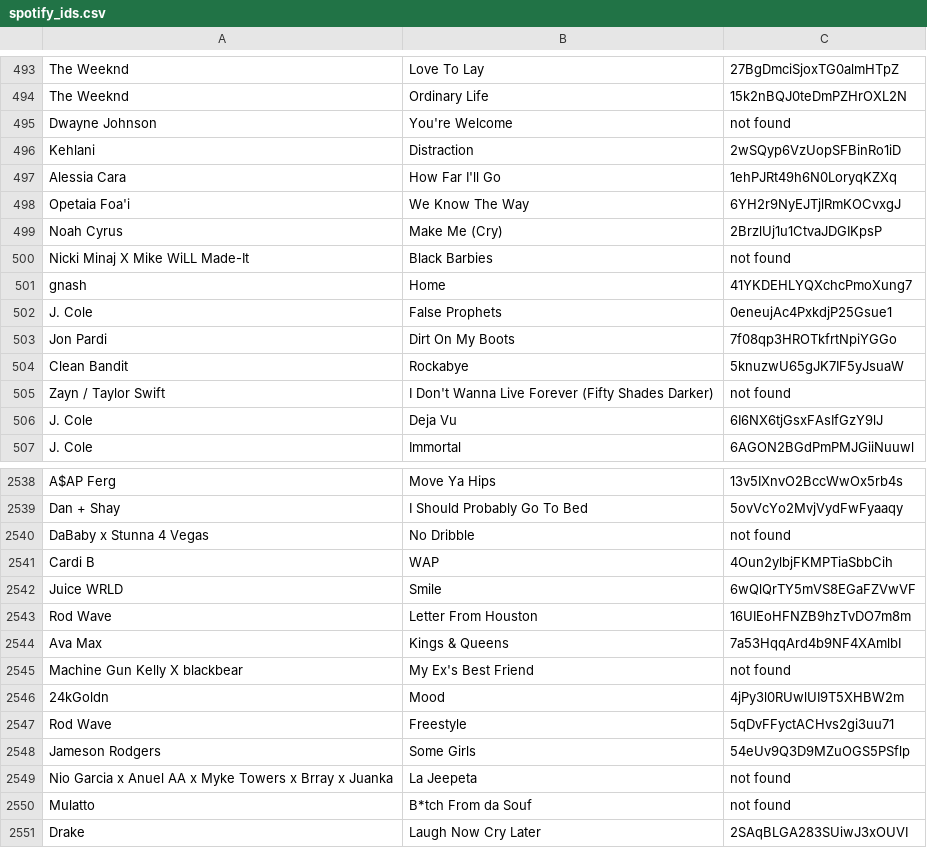
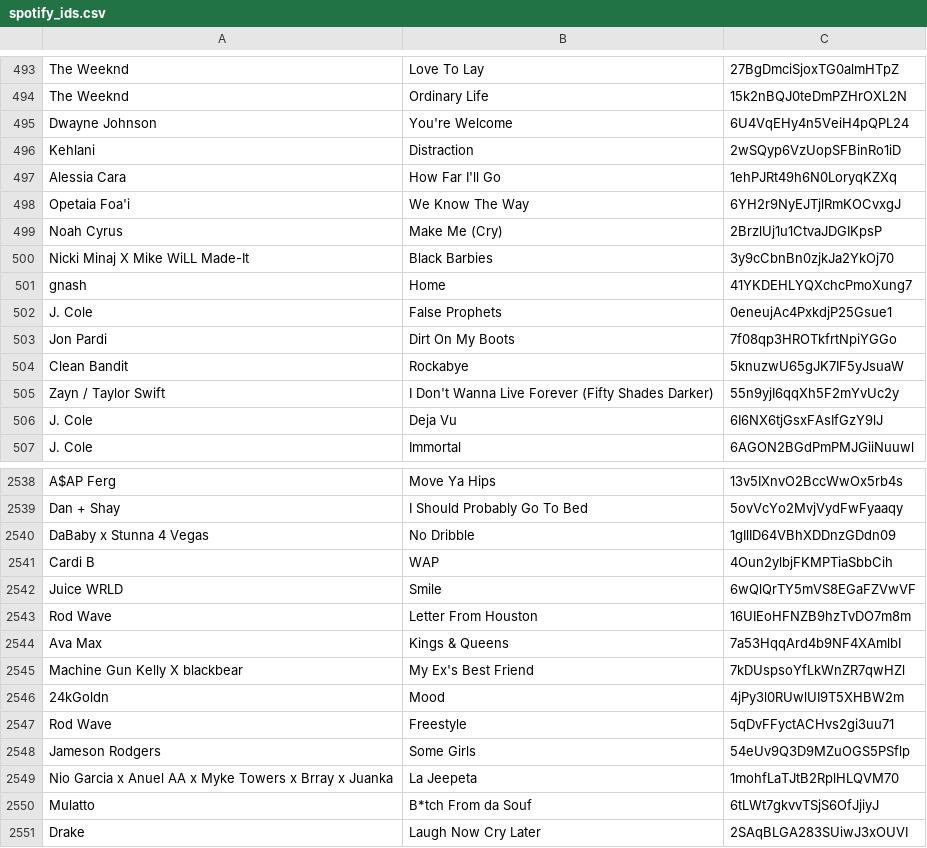
Before and after one commit to lakemp2345/Project-1, a CSV file: Data/spotify_ids.csv, drawn as a sheet; only a part is shown, gaps mark what is left out; the diff covers the shown part only.

```diff
--- a/Data/spotify_ids.csv
+++ b/Data/spotify_ids.csv
@@ -494,3 +494,3 @@ The Weeknd,Love To Lay,27BgDmciSjoxTG0almHTpZ
 The Weeknd,Ordinary Life,15k2nBQJ0teDmPZHrOXL2N
-Dwayne Johnson,You're Welcome,not found
+Dwayne Johnson,You're Welcome,6U4VqEHy4n5VeiH4pQPL24
 Kehlani,Distraction,2wSQyp6VzUopSFBinRo1iD
@@ -499,3 +499,3 @@ Opetaia Foa'i,We Know The Way,6YH2r9NyEJTjlRmKOCvxgJ
 Noah Cyrus,Make Me (Cry),2BrzlUj1u1CtvaJDGIKpsP
-Nicki Minaj X Mike WiLL Made-It,Black Barbies,not found
+Nicki Minaj X Mike WiLL Made-It,Black Barbies,3y9cCbnBn0zjkJa2YkOj70
 gnash,Home,41YKDEHLYQXchcPmoXung7
@@ -504,3 +504,3 @@ Jon Pardi,Dirt On My Boots,7f08qp3HROTkfrtNpiYGGo
 Clean Bandit,Rockabye,5knuzwU65gJK7IF5yJsuaW
-Zayn / Taylor Swift,I Don't Wanna Live Forever (Fifty Shades Darker),not found
+Zayn / Taylor Swift,I Don't Wanna Live Forever (Fifty Shades Darker),55n9yjI6qqXh5F2mYvUc2y
 J. Cole,Deja Vu,6I6NX6tjGsxFAsIfGzY9lJ
@@ -2539,3 +2539,3 @@ A$AP Ferg,Move Ya Hips,13v5IXnvO2BccWwOx5rb4s
 Dan + Shay,I Should Probably Go To Bed,5ovVcYo2MvjVydFwFyaaqy
-DaBaby x Stunna 4 Vegas,No Dribble,not found
+DaBaby x Stunna 4 Vegas,No Dribble,1gIlID64VBhXDDnzGDdn09
 Cardi B,WAP,4Oun2ylbjFKMPTiaSbbCih
@@ -2544,3 +2544,3 @@ Rod Wave,Letter From Houston,16UIEoHFNZB9hzTvDO7m8m
 Ava Max,Kings & Queens,7a53HqqArd4b9NF4XAmlbI
-Machine Gun Kelly X blackbear,My Ex's Best Friend,not found
+Machine Gun Kelly X blackbear,My Ex's Best Friend,7kDUspsoYfLkWnZR7qwHZl
 24kGoldn,Mood,4jPy3l0RUwlUI9T5XHBW2m
@@ -2548,4 +2548,4 @@ Rod Wave,Freestyle,5qDvFFyctACHvs2gi3uu71
 Jameson Rodgers,Some Girls,54eUv9Q3D9MZuOGS5PSflp
-Nio Garcia x Anuel AA x Myke Towers x Brray x Juanka,La Jeepeta,not found
-Mulatto,B*tch From da Souf,not found
+Nio Garcia x Anuel AA x Myke Towers x Brray x Juanka,La Jeepeta,1mohfLaTJtB2RplHLQVM70
+Mulatto,B*tch From da Souf,6tLWt7gkvvTSjS6OfJjiyJ
 Drake,Laugh Now Cry Later,2SAqBLGA283SUiwJ3xOUVI
```
Also changed, not shown: 147 edited cells elsewhere in this file, 1 other file.
